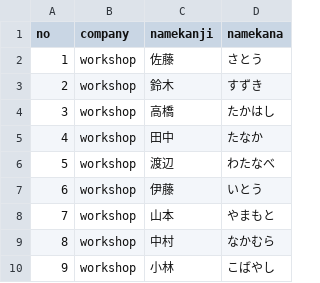
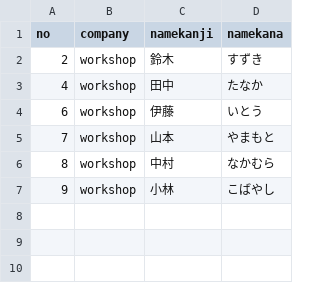
Before and after one commit to tazawa-akira-fixer/Workshop.Github, a CSV file: workshop/base.csv, drawn as a sheet; the diff names each change by its address in the sheet, - before the commit and + after, or states it on an @@ line.

Commit message:
2nd3rdCommit

```diff
--- a/workshop/base.csv
+++ b/workshop/base.csv
-row 2: 1 | workshop | 佐藤 | さとう
-row 4: 3 | workshop | 高橋 | たかはし
-row 6: 5 | workshop | 渡辺 | わたなべ
```
